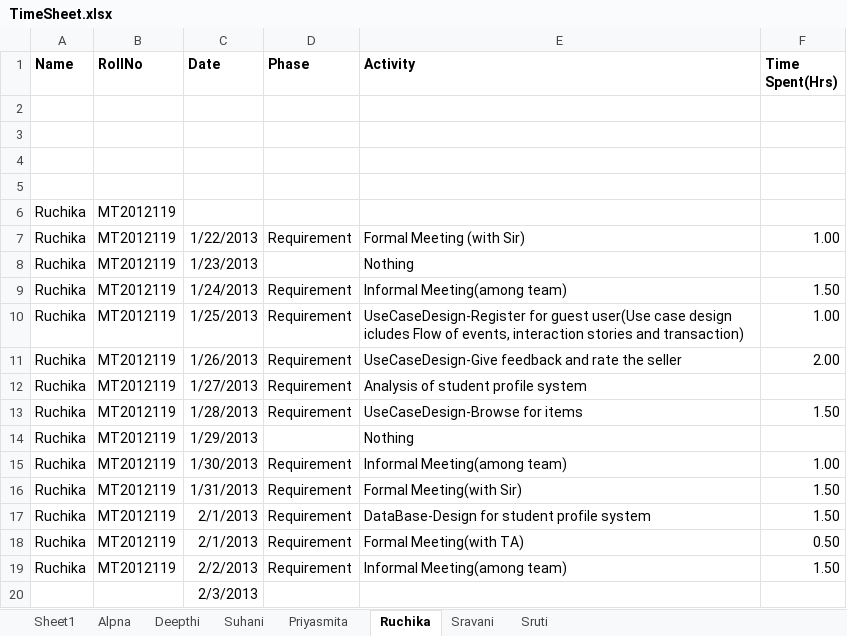
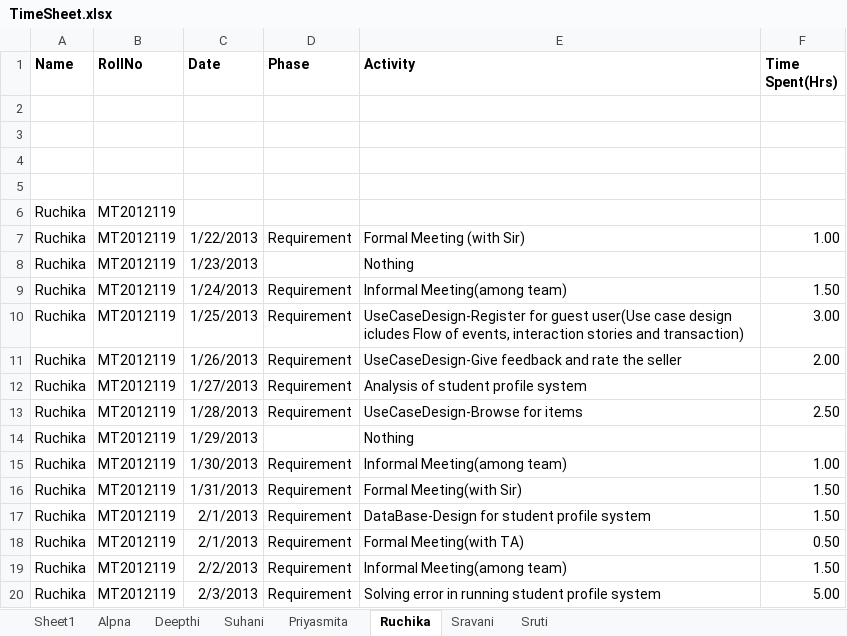
Before and after one commit to shashikant-kumar/ooad-project-ebay, an Excel workbook: Ebay2013/WebContent/TimeSheet/TimeSheet.xlsx, sheet Ruchika, drawn as a sheet; values as stored, in another font and other column widths than the file's, no borders; removed rows and columns are numbered as before the commit, all else as after; the diff names each change by its address in the sheet, - before the commit and + after, or states it on an @@ line.

```diff
--- a/Ebay2013/WebContent/TimeSheet/TimeSheet.xlsx (sheet Ruchika)
+++ b/Ebay2013/WebContent/TimeSheet/TimeSheet.xlsx (sheet Ruchika)
-F10 (Time Spent(Hrs)): 1.00
+F10 (Time Spent(Hrs)): 3.00
-F13 (Time Spent(Hrs)): 1.50
+F13 (Time Spent(Hrs)): 2.50
-row 20:  |  | 2/3/2013
+row 20: Ruchika | MT2012119 | 2/3/2013 | Requirement | Solving error in running student profile system | 5.00
```
